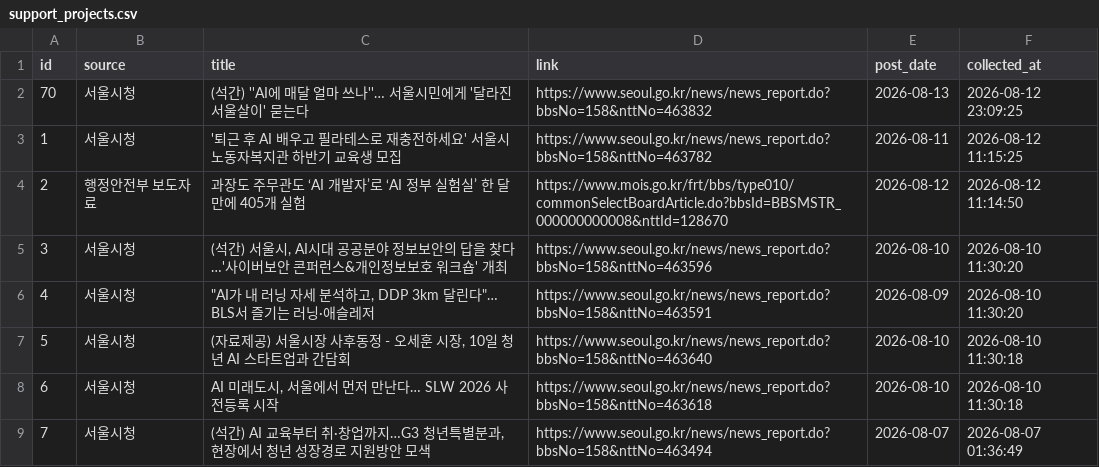
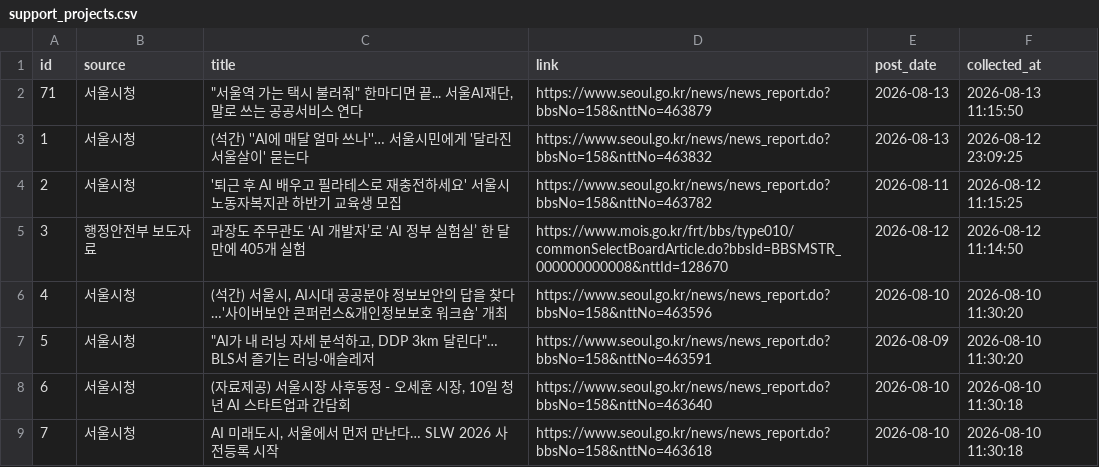
Before and after one commit to dynamicalequilibrium-source/monitor2, a CSV file: data/support_projects.csv, drawn as a sheet; only a part is shown; the shorter side is filled out with more unchanged rows; addresses are those after the commit; the diff names each change by its address in the sheet, - before the commit and + after, or states it on an @@ line.

```diff
--- a/data/support_projects.csv
+++ b/data/support_projects.csv
+row 2: 71 | 서울시청 | "서울역 가는 택시 불러줘" 한마디면 끝... 서울AI재단, 말로 쓰는 공공서비스 연다 | https://www.seoul.go.kr/news/news_report.do?bbsNo=158&nttNo=463879 | 2026-08-13 | 2026-08-13 11:15:50
@@ column A (id) renumbered from row 3 down @@
```
